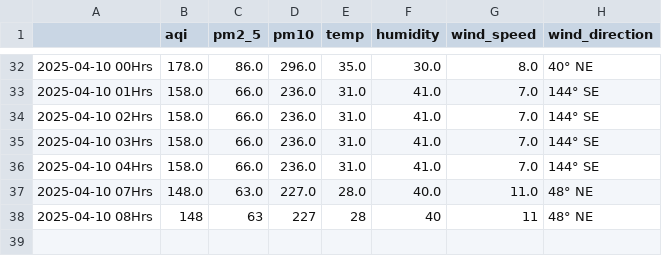
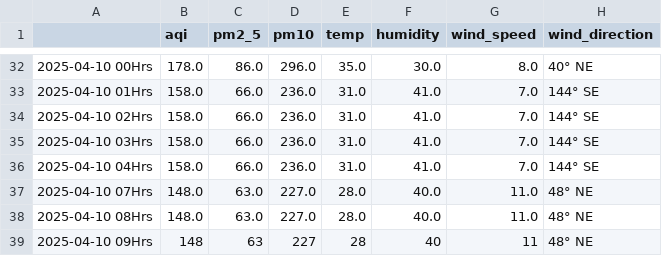
Before and after one commit to Prashant-Sharma-2056/Pollution-Tracker, a CSV file: levels_greater-noida.csv, drawn as a sheet; only a part is shown, gaps mark what is left out.

```diff
--- a/levels_greater-noida.csv
+++ b/levels_greater-noida.csv
@@ -37,2 +37,3 @@
 2025-04-10 07Hrs,148.0,63.0,227.0,28.0,40.0,11.0,48° NE
-2025-04-10 08Hrs,148,63,227,28,40,11,48° NE
+2025-04-10 08Hrs,148.0,63.0,227.0,28.0,40.0,11.0,48° NE
+2025-04-10 09Hrs,148,63,227,28,40,11,48° NE
```
Also changed, not shown: levels_ghaziabad.csv, levels_hyderabad.csv, 4 other files.
